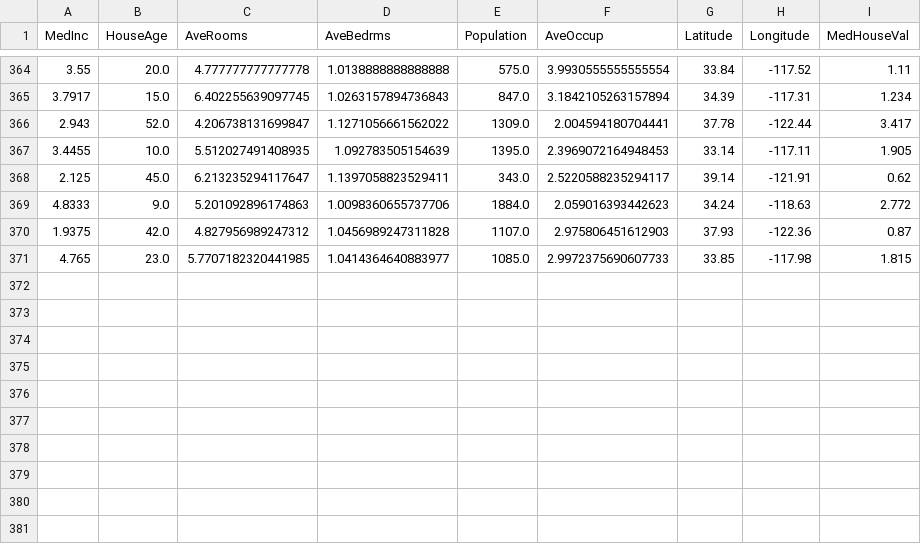
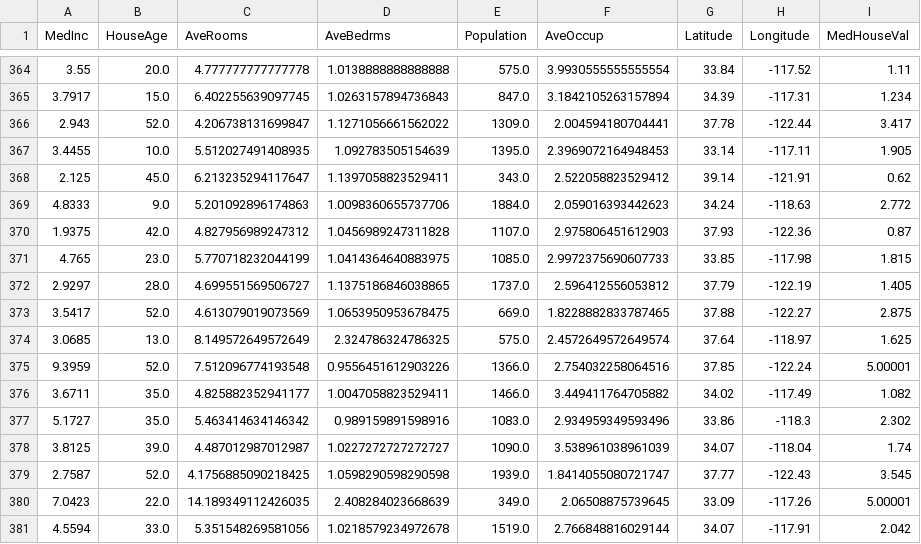
Before and after one commit to oecorrechag/boku, a CSV file: data/raw/housing_data_raw.csv, drawn as a sheet; only a part is shown, gaps mark what is left out.

Commit message:
Saved DataFrame raw

```diff
--- a/data/raw/housing_data_raw.csv
+++ b/data/raw/housing_data_raw.csv
@@ -367,5 +367,15 @@
 3.4455,10.0,5.512027491408935,1.092783505154639,1395.0,2.3969072164948453,33.14,-117.11,1.905
-2.125,45.0,6.213235294117647,1.1397058823529411,343.0,2.5220588235294117,39.14,-121.91,0.62
+2.125,45.0,6.213235294117647,1.1397058823529411,343.0,2.522058823529412,39.14,-121.91,0.62
 4.8333,9.0,5.201092896174863,1.0098360655737706,1884.0,2.059016393442623,34.24,-118.63,2.772
 1.9375,42.0,4.827956989247312,1.0456989247311828,1107.0,2.975806451612903,37.93,-122.36,0.87
-4.765,23.0,5.7707182320441985,1.0414364640883977,1085.0,2.9972375690607733,33.85,-117.98,1.815
+4.765,23.0,5.770718232044199,1.0414364640883975,1085.0,2.9972375690607733,33.85,-117.98,1.815
+2.9297,28.0,4.699551569506727,1.1375186846038865,1737.0,2.596412556053812,37.79,-122.19,1.405
+3.5417,52.0,4.613079019073569,1.0653950953678475,669.0,1.8228882833787465,37.88,-122.27,2.875
+3.0685,13.0,8.149572649572649,2.324786324786325,575.0,2.4572649572649574,37.64,-118.97,1.625
+9.3959,52.0,7.512096774193548,0.9556451612903226,1366.0,2.754032258064516,37.85,-122.24,5.00001
+3.6711,35.0,4.825882352941177,1.0047058823529411,1466.0,3.449411764705882,34.02,-117.49,1.082
+5.1727,35.0,5.463414634146342,0.989159891598916,1083.0,2.934959349593496,33.86,-118.3,2.302
+3.8125,39.0,4.487012987012987,1.0227272727272727,1090.0,3.538961038961039,34.07,-118.04,1.74
+2.7587,52.0,4.1756885090218425,1.0598290598290598,1939.0,1.8414055080721747,37.77,-122.43,3.545
+7.0423,22.0,14.189349112426035,2.408284023668639,349.0,2.06508875739645,33.09,-117.26,5.00001
+4.5594,33.0,5.351548269581056,1.0218579234972678,1519.0,2.766848816029144,34.07,-117.91,2.042
```
